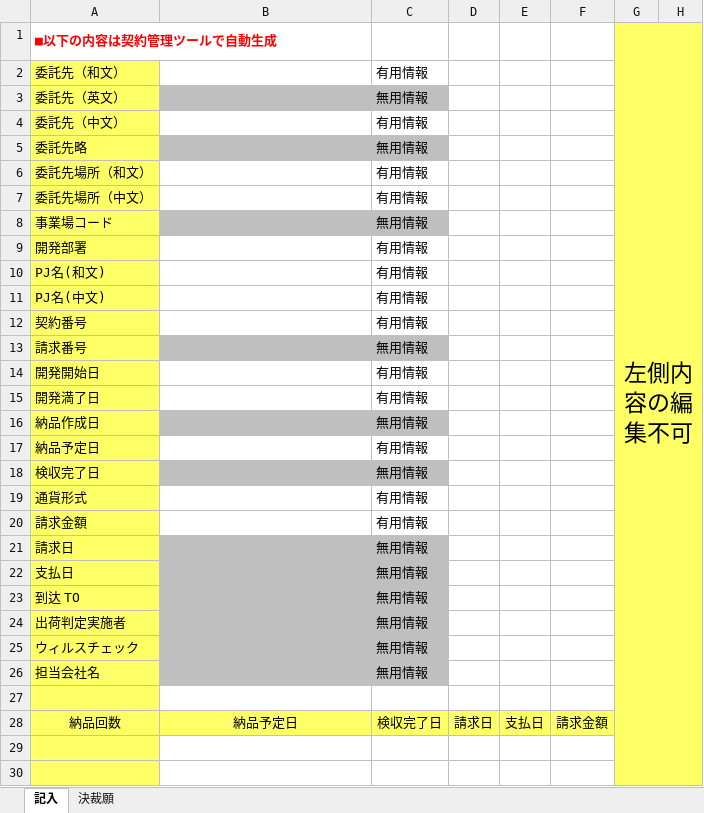
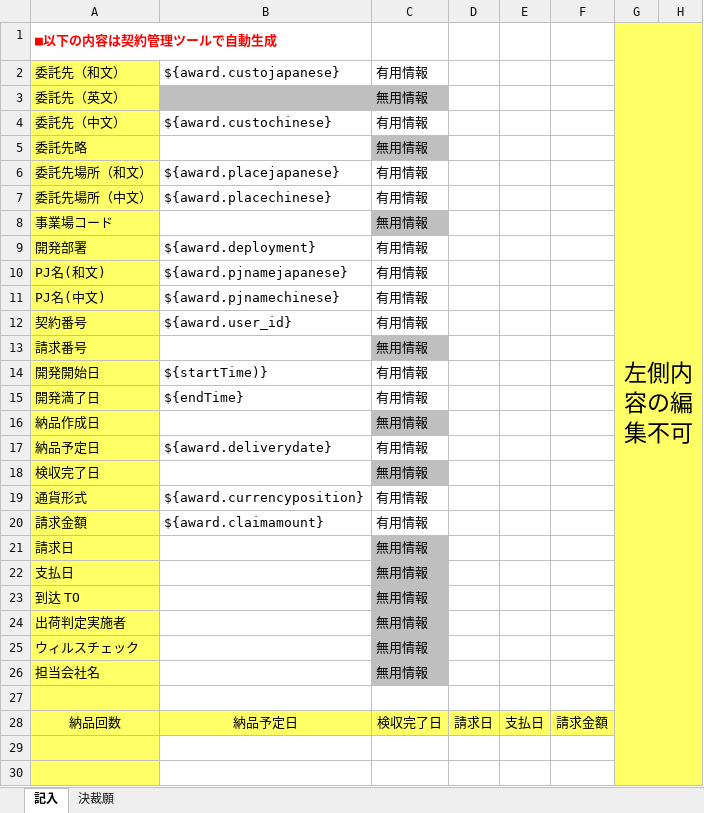
Before and after one commit to zhangtianciAnt/newparkcloud, an Excel workbook: controller/src/main/resources/jxls_templates/decisionconsignment.xlsx, sheet 記入, drawn as a sheet; only a part is shown; values as stored, in another font and other column widths than the file's, no borders; the diff covers the shown part only; the diff names each change by its address in the sheet, - before the commit and + after, or states it on an @@ line.

```diff
--- a/controller/src/main/resources/jxls_templates/decisionconsignment.xlsx (sheet 記入)
+++ b/controller/src/main/resources/jxls_templates/decisionconsignment.xlsx (sheet 記入)
-B2: (empty)
+B2: ${award.custojapanese}
-B4: (empty)
+B4: ${award.custochinese}
-B5 fill: #BFBFBF
+B5 fill: none
-B6: (empty)
+B6: ${award.placejapanese}
-B7: (empty)
+B7: ${award.placechinese}
-B8 fill: #BFBFBF
+B8 fill: none
-B9: (empty)
+B9: ${award.deployment}
-B10: (empty)
+B10: ${award.pjnamejapanese}
-B11: (empty)
+B11: ${award.pjnamechinese}
-B12: (empty)
+B12: ${award.user_id}
-B13 fill: #BFBFBF
+B13 fill: none
-B14: (empty)
+B14: ${startTime)}
-B15: (empty)
+B15: ${endTime}
-B16 fill: #BFBFBF
+B16 fill: none
-B17: (empty)
+B17: ${award.deliverydate}
-B18 fill: #BFBFBF
+B18 fill: none
-B19: (empty)
+B19: ${award.currencyposition}
-B20: (empty)
+B20: ${award.claimamount}
-B21:B26 fill: #BFBFBF
+B21:B26 fill: none
```
Also changed, not shown: 12 edited cells elsewhere in this sheet, sheet 決裁願, 3 other files.
